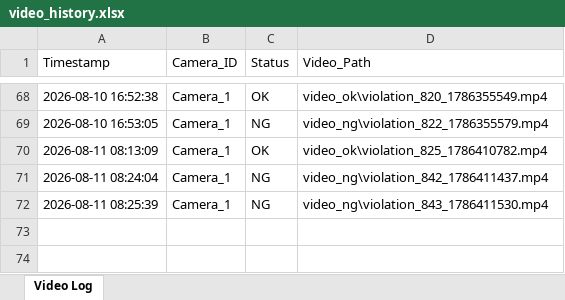
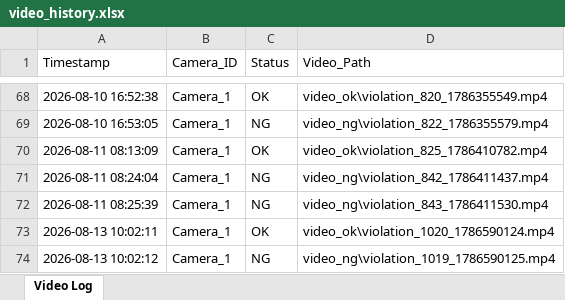
Before and after one commit to niranthonphudsa-source/Motion-Detector, an Excel workbook: logs/video_history.xlsx, sheet Video Log, drawn as a sheet; only a part is shown, gaps mark what is left out; values as stored, in another font and other column widths than the file's, no borders; the diff names each change by its address in the sheet, - before the commit and + after, or states it on an @@ line.

```diff
--- a/logs/video_history.xlsx (sheet Video Log)
+++ b/logs/video_history.xlsx (sheet Video Log)
+row 73: 2026-08-13 10:02:11 | Camera_1 | OK | video_ok\violation_1020_1786590124.mp4
+row 74: 2026-08-13 10:02:12 | Camera_1 | NG | video_ng\violation_1019_1786590125.mp4
```
Also changed, not shown: 1 other file.
